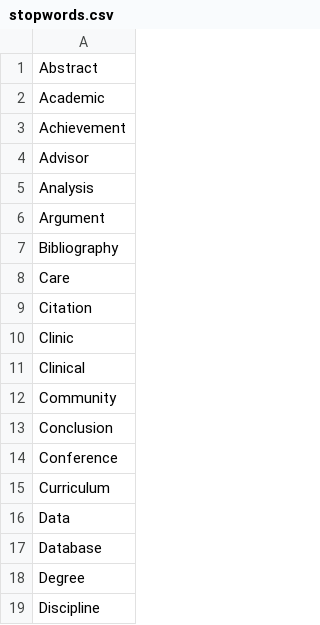
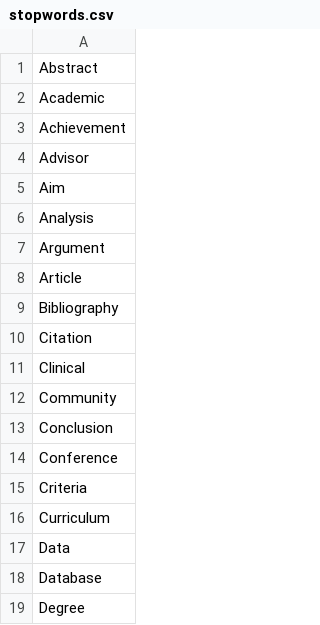
Before and after one commit to nawar82/ResearchTopicsRanker, a CSV file: notebooks/stopwords.csv, drawn as a sheet; only a part is shown; the shorter side is filled out with more unchanged rows; removed rows and columns are numbered as before the commit, all else as after; the diff covers the shown part only; the diff names each change by its address in the sheet, - before the commit and + after, or states it on an @@ line.

Commit message:
updating stopwords list

```diff
--- a/notebooks/stopwords.csv
+++ b/notebooks/stopwords.csv
+row 5: Aim
+row 8: Article
-row 8: Care
-row 10: Clinic
+row 15: Criteria
```
Also changed, not shown: 15 added rows, 2 removed rows and 2 edited cells elsewhere in this file.
